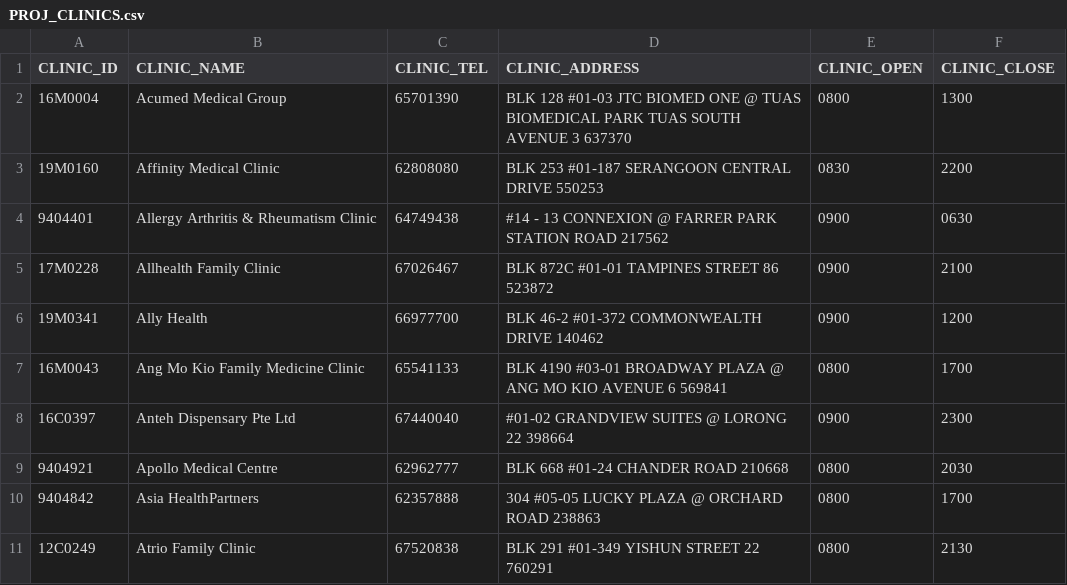
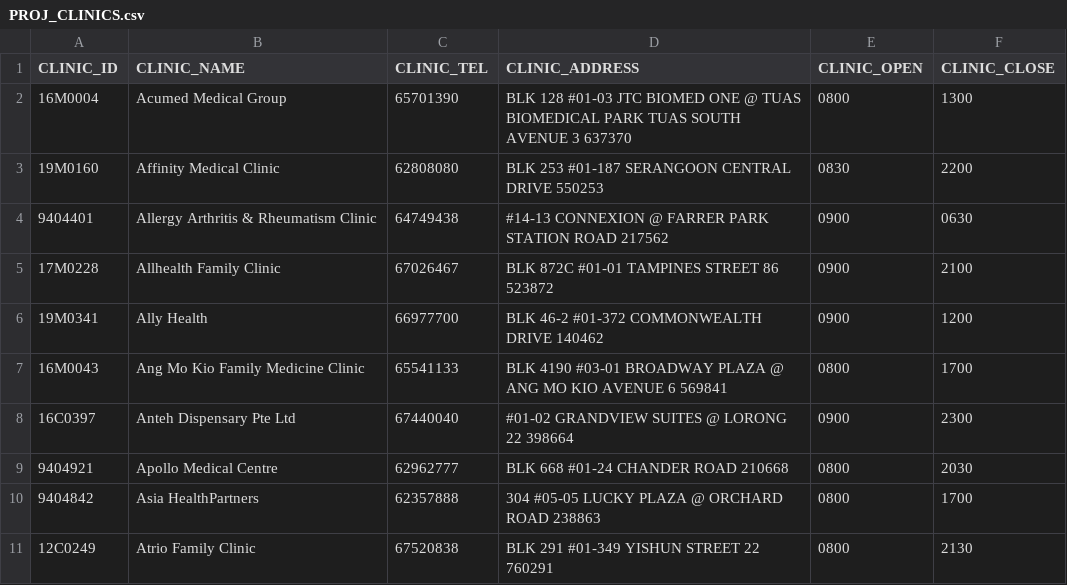
Before and after one commit to Fam-needs-your-help/TLM-2003-Project, a CSV file: PROJ_CLINICS.csv, drawn as a sheet.

Commit message:
Update PROJ_CLINICS.csv

```diff
--- a/PROJ_CLINICS.csv
+++ b/PROJ_CLINICS.csv
@@ -3,3 +3,3 @@ CLINIC_ID,CLINIC_NAME,CLINIC_TEL,CLINIC_ADDRESS,CLINIC_OPEN,CLINIC_CLOSE
 19M0160,Affinity Medical Clinic,62808080,BLK 253 #01-187 SERANGOON CENTRAL DRIVE 550253,0830,2200
-9404401,Allergy Arthritis & Rheumatism Clinic,64749438,#14 - 13 CONNEXION @ FARRER PARK STATION ROAD 217562,0900,0630
+9404401,Allergy Arthritis & Rheumatism Clinic,64749438,#14-13 CONNEXION @ FARRER PARK STATION ROAD 217562,0900,0630
 17M0228,Allhealth Family Clinic,67026467,BLK 872C #01-01 TAMPINES STREET 86 523872,0900,2100
```
